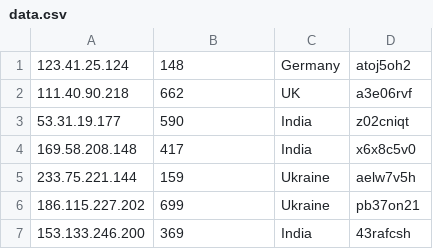
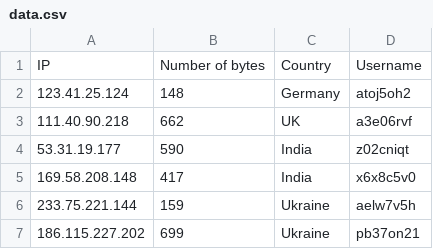
Before and after one commit to ISierov/pandas-numpy-E-commerce-guide, a CSV file: data.csv, drawn as a sheet; only a part is shown; the shorter side is filled out with more unchanged rows; the diff names each change by its address in the sheet, - before the commit and + after, or states it on an @@ line.

Commit message:
Update data.csv

```diff
--- a/data.csv
+++ b/data.csv
+row 1: IP | Number of bytes | Country | Username
```
